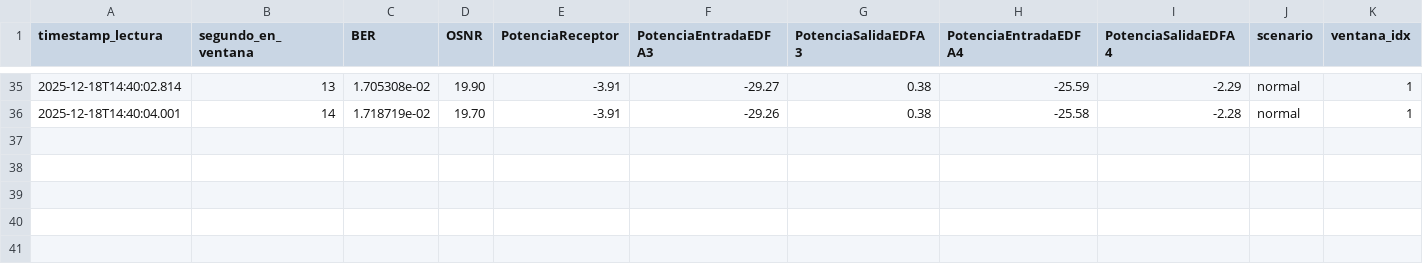
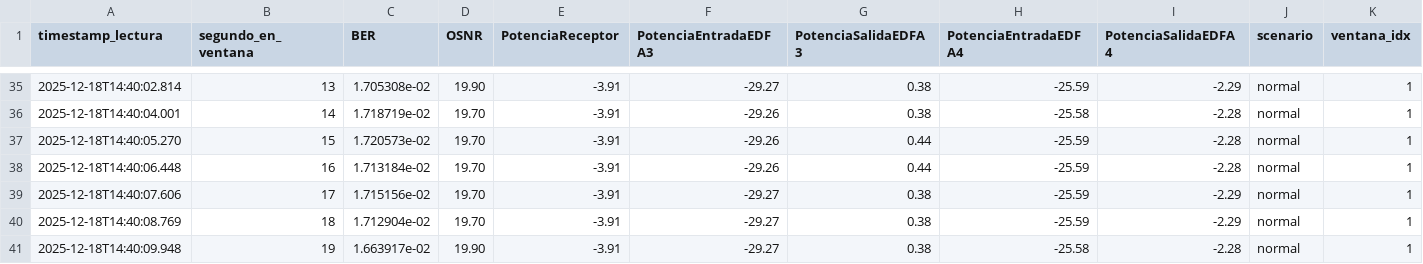
Before and after one commit to TheNoisyBoeh/Datasets-Lab-Optoelectronica-UDEC, a CSV file: Mediciones_PUCV_UdeC/dataset_20251218_143914.csv, drawn as a sheet; only a part is shown, gaps mark what is left out.

Commit message:
Datos EDFA Ventana 1

```diff
--- a/Mediciones_PUCV_UdeC/dataset_20251218_143914.csv
+++ b/Mediciones_PUCV_UdeC/dataset_20251218_143914.csv
@@ -36 +36,6 @@ timestamp_lectura,segundo_en_ventana,BER,OSNR,PotenciaReceptor,PotenciaEntradaED
 2025-12-18T14:40:04.001,14,1.718719e-02,19.70,-3.91,-29.26,0.38,-25.58,-2.28,normal,1
+2025-12-18T14:40:05.270,15,1.720573e-02,19.70,-3.91,-29.26,0.44,-25.59,-2.28,normal,1
+2025-12-18T14:40:06.448,16,1.713184e-02,19.70,-3.91,-29.26,0.44,-25.59,-2.28,normal,1
+2025-12-18T14:40:07.606,17,1.715156e-02,19.70,-3.91,-29.27,0.38,-25.59,-2.29,normal,1
+2025-12-18T14:40:08.769,18,1.712904e-02,19.70,-3.91,-29.27,0.38,-25.59,-2.29,normal,1
+2025-12-18T14:40:09.948,19,1.663917e-02,19.90,-3.91,-29.27,0.38,-25.58,-2.28,normal,1
```
